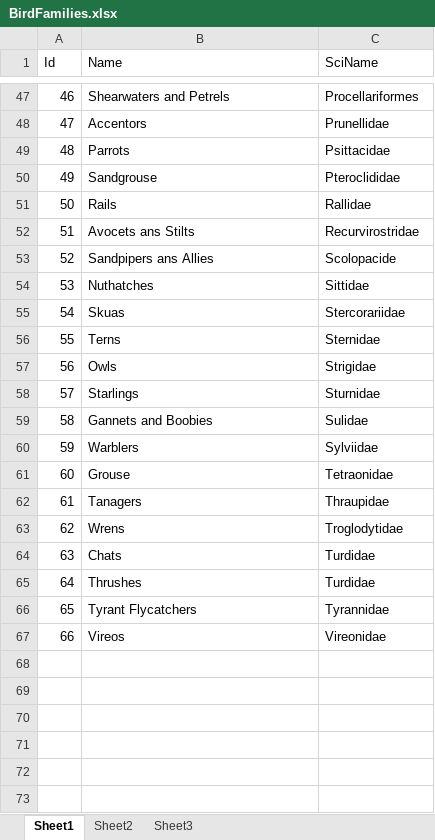
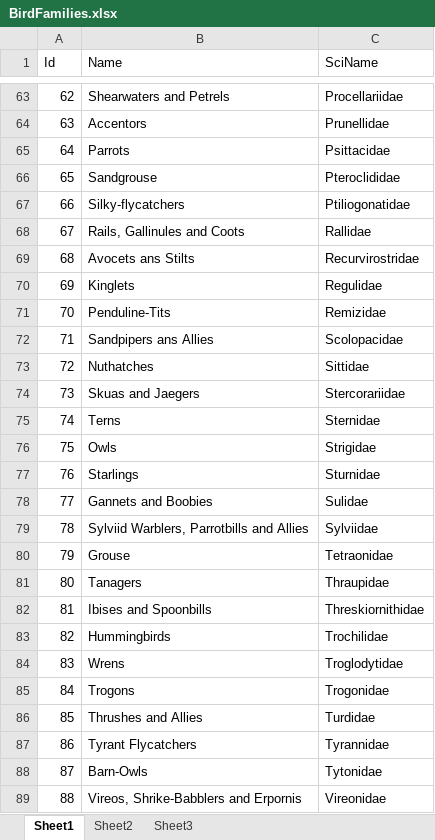
Before and after one commit to rrchirinosc/AvesTest2, an Excel workbook: Extras/BirdFamilies.xlsx, sheet Sheet1, drawn as a sheet; only a part is shown, gaps mark what is left out; values as stored, in another font and other column widths than the file's, no borders; removed rows and columns are numbered as before the commit, all else as after; the diff covers the shown part only; the diff names each change by its address in the sheet, - before the commit and + after, or states it on an @@ line.

```diff
--- a/Extras/BirdFamilies.xlsx (sheet Sheet1)
+++ b/Extras/BirdFamilies.xlsx (sheet Sheet1)
@@ column A (Id) renumbered from row 4 down @@
-C63 (SciName): Procellariformes
+C63 (SciName): Procellariidae
+row 67: 66 | Silky-flycatchers | Ptiliogonatidae
-B68 (Name): Rails
+B68 (Name): Rails, Gallinules and Coots
+row 70: 69 | Kinglets | Regulidae
+row 71: 70 | Penduline-Tits | Remizidae
-C72 (SciName): Scolopacide
+C72 (SciName): Scolopacidae
-B74 (Name): Skuas
+B74 (Name): Skuas and Jaegers
-B79 (Name): Warblers
+B79 (Name): Sylviid Warblers, Parrotbills and Allies
+row 82: 81 | Ibises and Spoonbills | Threskiornithidae
+row 83: 82 | Hummingbirds | Trochilidae
-row 64: 63 | Chats | Turdidae
+row 85: 84 | Trogons | Trogonidae
-B86 (Name): Thrushes
+B86 (Name): Thrushes and Allies
+row 88: 87 | Barn-Owls | Tytonidae
-B89 (Name): Vireos
+B89 (Name): Vireos, Shrike-Babblers and Erpornis
```
Also changed, not shown: 18 added rows, 2 removed rows and 16 edited cells elsewhere in this sheet, 1 other file.
